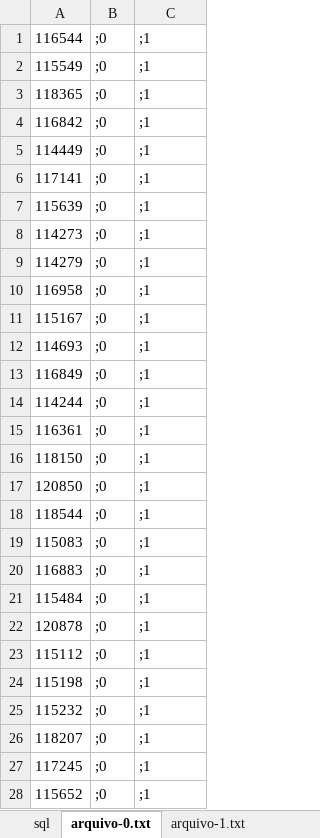
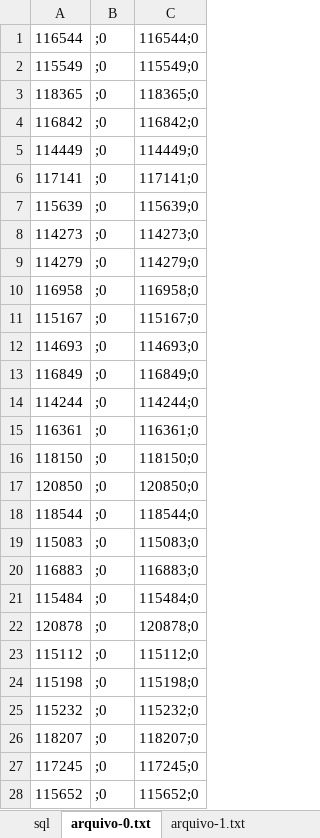
Before and after one commit to leandrohenrique/projetox, an Excel workbook: INSCRIÇÕES - PS.TRADICIONAL - 1ª CHAMADA.xlsx, sheet arquivo-0.txt, drawn as a sheet; only a part is shown; values as stored, in another font and other column widths than the file's, no borders; the diff covers the shown part only; the diff names each change by its address in the sheet, - before the commit and + after, or states it on an @@ line.

Commit message:
Arquivos preparados para a matricula de calouro

```diff
--- a/INSCRIÇÕES - PS.TRADICIONAL - 1ª CHAMADA.xlsx (sheet arquivo-0.txt)
+++ b/INSCRIÇÕES - PS.TRADICIONAL - 1ª CHAMADA.xlsx (sheet arquivo-0.txt)
-C1: ;1
+C1: 116544;0
-C2: ;1
+C2: 115549;0
-C3: ;1
+C3: 118365;0
-C4: ;1
+C4: 116842;0
-C5: ;1
+C5: 114449;0
-C6: ;1
+C6: 117141;0
-C7: ;1
+C7: 115639;0
-C8: ;1
+C8: 114273;0
-C9: ;1
+C9: 114279;0
-C10: ;1
+C10: 116958;0
-C11: ;1
+C11: 115167;0
-C12: ;1
+C12: 114693;0
-C13: ;1
+C13: 116849;0
-C14: ;1
+C14: 114244;0
-C15: ;1
+C15: 116361;0
-C16: ;1
+C16: 118150;0
-C17: ;1
+C17: 120850;0
-C18: ;1
+C18: 118544;0
-C19: ;1
+C19: 115083;0
-C20: ;1
+C20: 116883;0
-C21: ;1
+C21: 115484;0
-C22: ;1
+C22: 120878;0
-C23: ;1
+C23: 115112;0
-C24: ;1
+C24: 115198;0
-C25: ;1
+C25: 115232;0
-C26: ;1
+C26: 118207;0
-C27: ;1
+C27: 117245;0
-C28: ;1
+C28: 115652;0
```
Also changed, not shown: 352 edited cells elsewhere in this sheet, sheet arquivo-1.txt, 1 other file.
